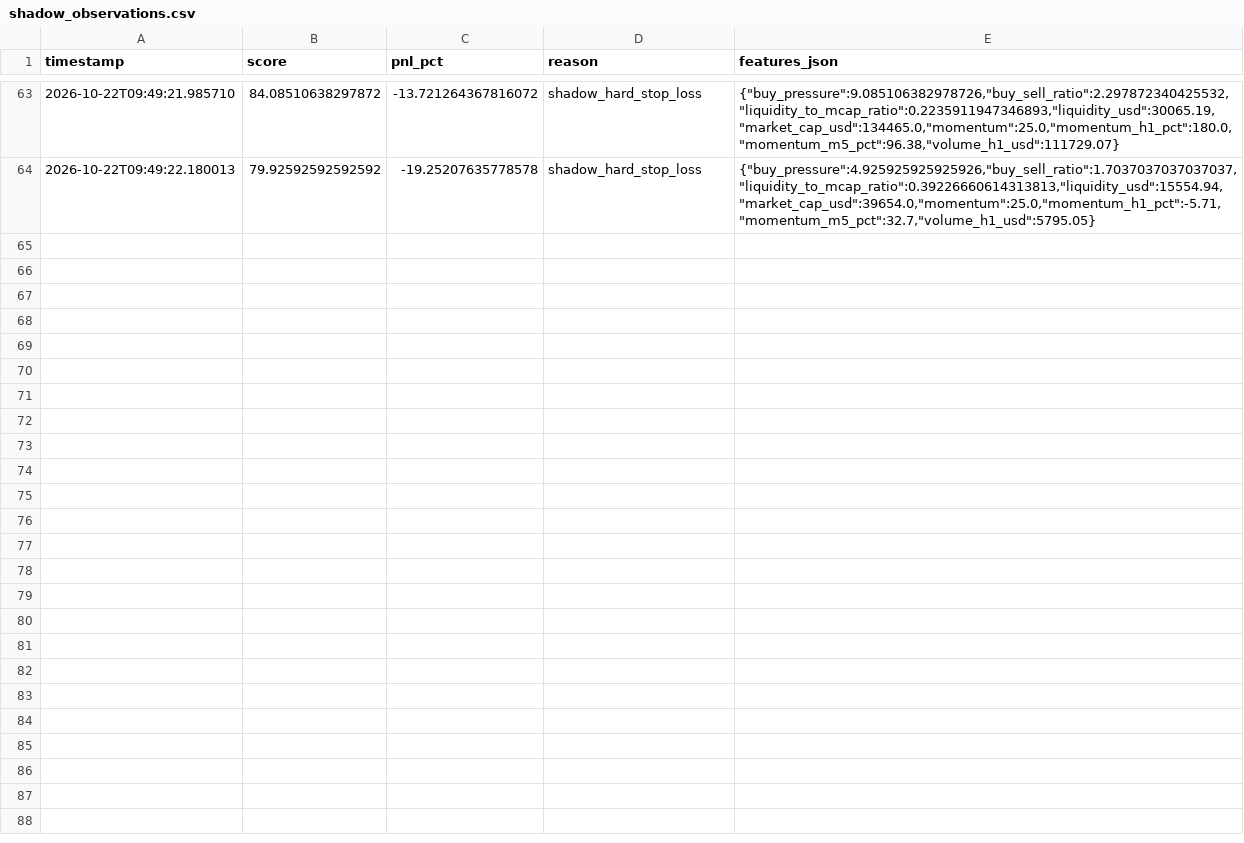
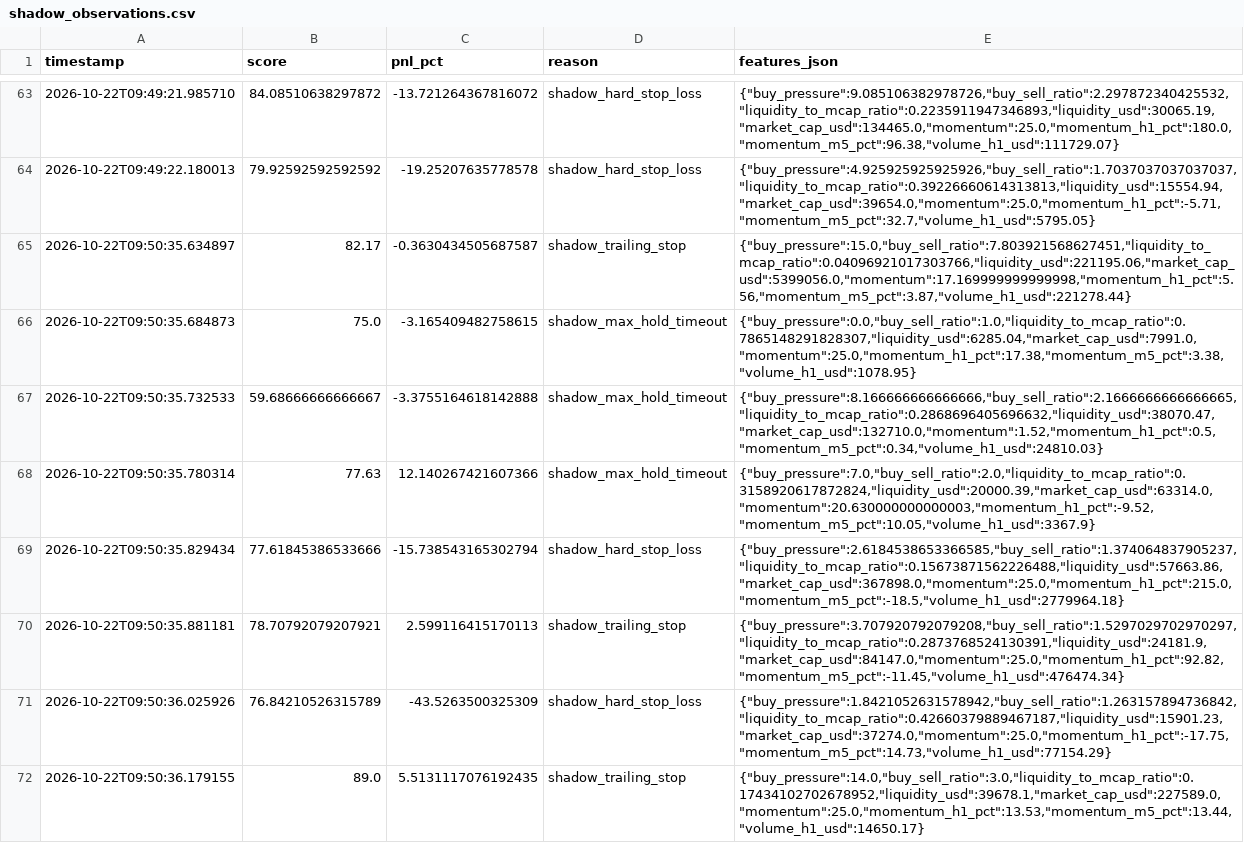
Before and after one commit to amincanani1985-web/meme-scanner-bot, a CSV file: paper_account/shadow_observations.csv, drawn as a sheet; only a part is shown, gaps mark what is left out.

```diff
--- a/paper_account/shadow_observations.csv
+++ b/paper_account/shadow_observations.csv
@@ -64 +64,9 @@ timestamp,score,pnl_pct,reason,features_json
 2026-10-22T09:49:22.180013,79.92592592592592,-19.25207635778578,shadow_hard_stop_loss,"{""buy_pressure"":4.925925925925926,""buy_sell_ratio"":1.7037037037037037,""liquidity_to_mcap_ratio"":0.39226660614313813,""liquidity_usd"":15554.94,""market_cap_usd"":39654.0,""momentum"":25.0,""momentum_h1_pct"":-5.71,""momentum_m5_pct"":32.7,""volume_h1_usd"":5795.05}"
+2026-10-22T09:50:35.634897,82.17,-0.3630434505687587,shadow_trailing_stop,"{""buy_pressure"":15.0,""buy_sell_ratio"":7.803921568627451,""liquidity_to_mcap_ratio"":0.04096921017303766,""liquidity_usd"":221195.06,""market_cap_usd"":5399056.0,""momentum"":17.169999999999998,""momentum_h1_pct"":5.56,""momentum_m5_pct"":3.87,""volume_h1_usd"":221278.44}"
+2026-10-22T09:50:35.684873,75.0,-3.165409482758615,shadow_max_hold_timeout,"{""buy_pressure"":0.0,""buy_sell_ratio"":1.0,""liquidity_to_mcap_ratio"":0.7865148291828307,""liquidity_usd"":6285.04,""market_cap_usd"":7991.0,""momentum"":25.0,""momentum_h1_pct"":17.38,""momentum_m5_pct"":3.38,""volume_h1_usd"":1078.95}"
+2026-10-22T09:50:35.732533,59.68666666666667,-3.3755164618142888,shadow_max_hold_timeout,"{""buy_pressure"":8.166666666666666,""buy_sell_ratio"":2.1666666666666665,""liquidity_to_mcap_ratio"":0.2868696405696632,""liquidity_usd"":38070.47,""market_cap_usd"":132710.0,""momentum"":1.52,""momentum_h1_pct"":0.5,""momentum_m5_pct"":0.34,""volume_h1_usd"":24810.03}"
+2026-10-22T09:50:35.780314,77.63,12.140267421607366,shadow_max_hold_timeout,"{""buy_pressure"":7.0,""buy_sell_ratio"":2.0,""liquidity_to_mcap_ratio"":0.3158920617872824,""liquidity_usd"":20000.39,""market_cap_usd"":63314.0,""momentum"":20.630000000000003,""momentum_h1_pct"":-9.52,""momentum_m5_pct"":10.05,""volume_h1_usd"":3367.9}"
+2026-10-22T09:50:35.829434,77.61845386533666,-15.738543165302794,shadow_hard_stop_loss,"{""buy_pressure"":2.6184538653366585,""buy_sell_ratio"":1.374064837905237,""liquidity_to_mcap_ratio"":0.15673871562226488,""liquidity_usd"":57663.86,""market_cap_usd"":367898.0,""momentum"":25.0,""momentum_h1_pct"":215.0,""momentum_m5_pct"":-18.5,""volume_h1_usd"":2779964.18}"
+2026-10-22T09:50:35.881181,78.70792079207921,2.599116415170113,shadow_trailing_stop,"{""buy_pressure"":3.707920792079208,""buy_sell_ratio"":1.5297029702970297,""liquidity_to_mcap_ratio"":0.2873768524130391,""liquidity_usd"":24181.9,""market_cap_usd"":84147.0,""momentum"":25.0,""momentum_h1_pct"":92.82,""momentum_m5_pct"":-11.45,""volume_h1_usd"":476474.34}"
+2026-10-22T09:50:36.025926,76.84210526315789,-43.5263500325309,shadow_hard_stop_loss,"{""buy_pressure"":1.8421052631578942,""buy_sell_ratio"":1.263157894736842,""liquidity_to_mcap_ratio"":0.42660379889467187,""liquidity_usd"":15901.23,""market_cap_usd"":37274.0,""momentum"":25.0,""momentum_h1_pct"":-17.75,""momentum_m5_pct"":14.73,""volume_h1_usd"":77154.29}"
+2026-10-22T09:50:36.179155,89.0,5.5131117076192435,shadow_trailing_stop,"{""buy_pressure"":14.0,""buy_sell_ratio"":3.0,""liquidity_to_mcap_ratio"":0.17434102702678952,""liquidity_usd"":39678.1,""market_cap_usd"":227589.0,""momentum"":25.0,""momentum_h1_pct"":13.53,""momentum_m5_pct"":13.44,""volume_h1_usd"":14650.17}"
```
Also changed, not shown: shadow_observations.csv, 5 other files.
